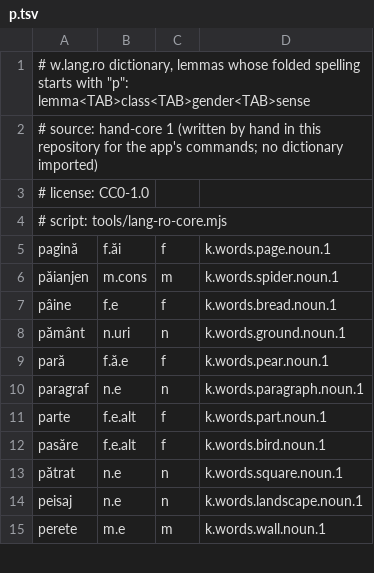
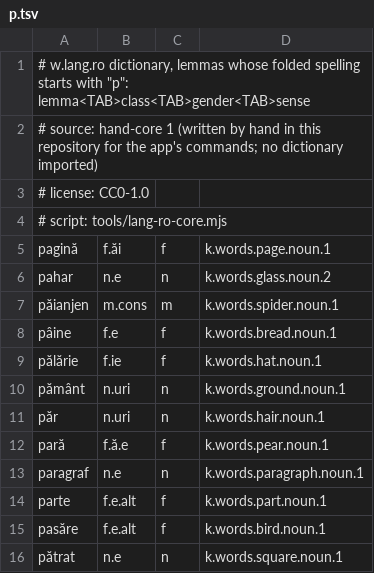
Before and after one commit to ml-circuits-research/sop-knowledge-worlds, a TSV file: docs/worlds/w.lang.ro/dictionary/p.tsv, drawn as a sheet; only a part is shown; the shorter side is filled out with more unchanged rows.

```diff
--- a/docs/worlds/w.lang.ro/dictionary/p.tsv
+++ b/docs/worlds/w.lang.ro/dictionary/p.tsv
@@ -5,5 +5,8 @@
 pagină	f.ăi	f	k.words.page.noun.1
+pahar	n.e	n	k.words.glass.noun.2
 păianjen	m.cons	m	k.words.spider.noun.1
 pâine	f.e	f	k.words.bread.noun.1
+pălărie	f.ie	f	k.words.hat.noun.1
 pământ	n.uri	n	k.words.ground.noun.1
+păr	n.uri	n	k.words.hair.noun.1
 pară	f.ă.e	f	k.words.pear.noun.1
```
Also changed, not shown: docs/worlds/w.lang.ro/dictionary/b.tsv, docs/worlds/w.lang.ro/dictionary/f.tsv, 52 other files.
